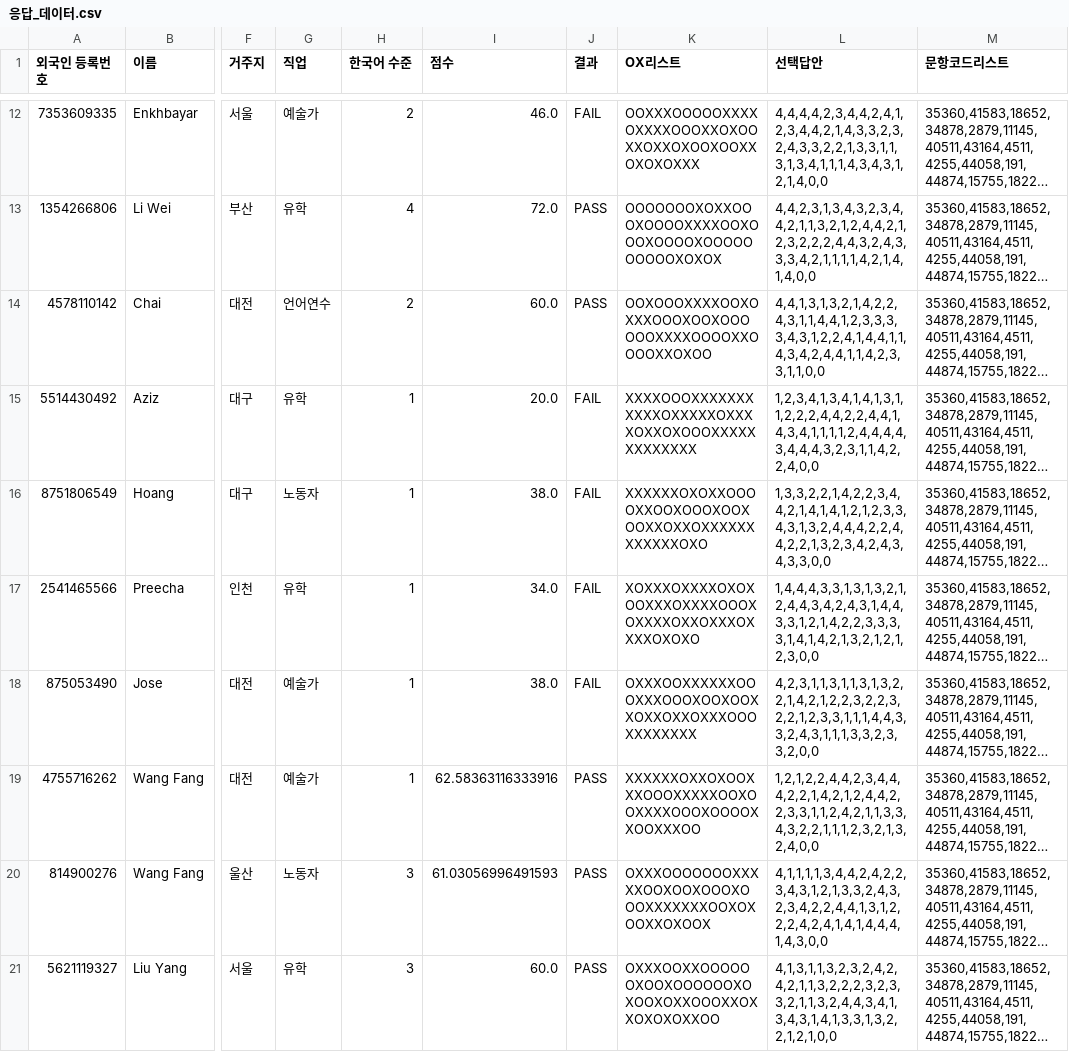
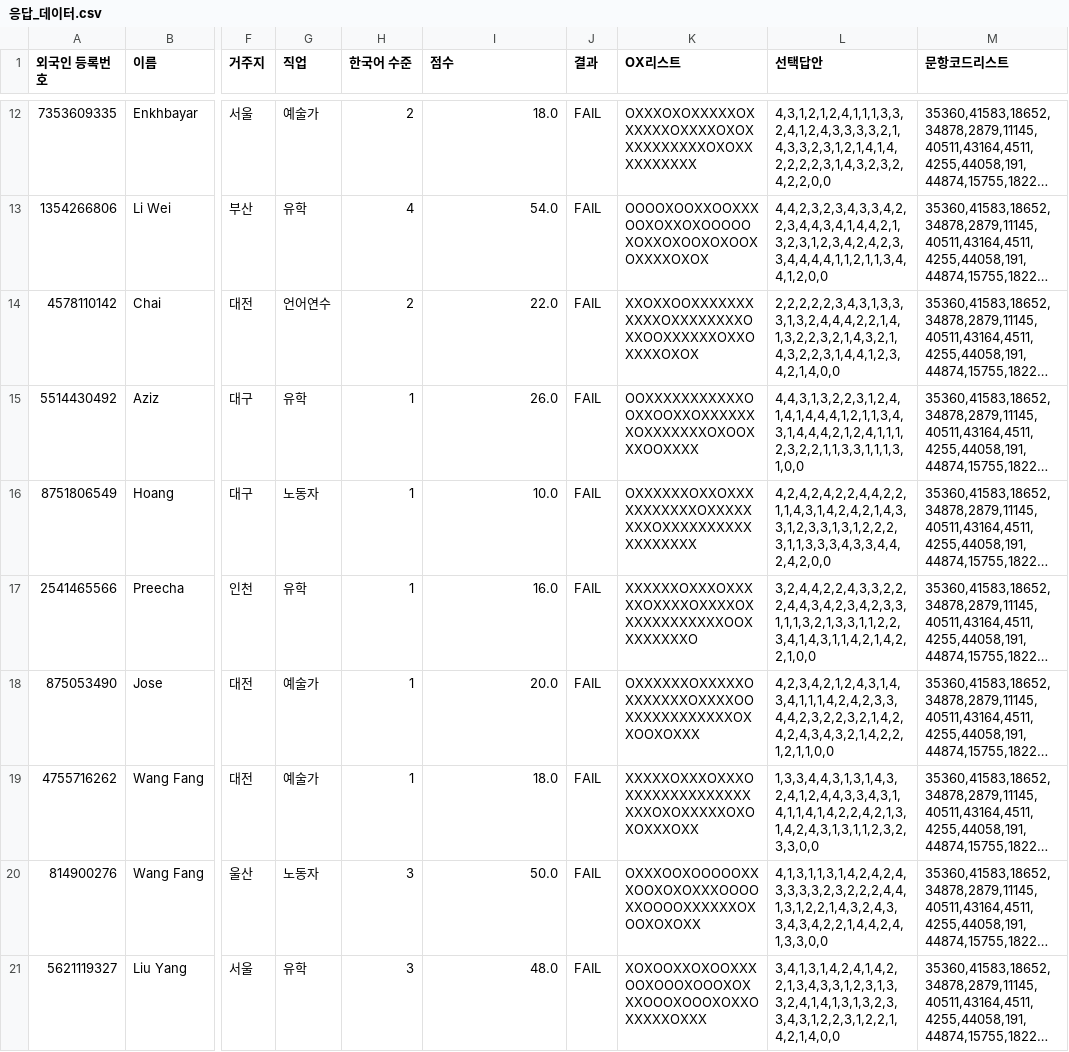
Before and after one commit to dev-dkt/k-leap, a CSV file: codes/응답_데이터.csv, drawn as a sheet; only a part is shown, gaps mark what is left out; long unchanged cells end in …; the diff covers the shown part only; the diff names each change by its address in the sheet, - before the commit and + after, or states it on an @@ line.

```diff
--- a/codes/응답_데이터.csv
+++ b/codes/응답_데이터.csv
-I12 (점수): 46.0
+I12 (점수): 18.0
-K12 (OX리스트): OOXXXOOOOOXXXXOXXXXOOOXXOXOOXXOXXOXOOXOOXXOXOXOXXX
+K12 (OX리스트): OXXXOXOXXXXXOXXXXXXOXXXXOXOXXXXXXXXXXOXOXXXXXXXXXX
-L12 (선택답안): 4,4,4,4,2,3,4,4,2,4,1,2,3,4,4,2,1,4,3,3,2,3,2,4,3,3,2,2,1,3,3,1,1,3,1,3,4,1,1,1,4,3,4,3,1,2,1,4,0,0
+L12 (선택답안): 4,3,1,2,1,2,4,1,1,1,3,3,2,4,1,2,4,3,3,3,3,2,1,4,3,3,2,3,1,2,1,4,1,4,2,2,2,2,3,1,4,3,2,3,2,4,2,2,0,0
-I13 (점수): 72.0
+I13 (점수): 54.0
-J13:J14 (결과): PASS
+J13:J14 (결과): FAIL
-K13 (OX리스트): OOOOOOOXOXXOOOXOOOOXXXXOOXOOOXOOOOXOOOOOOOOOOXOXOX
+K13 (OX리스트): OOOOXOOXXOOXXXOOXOXXOXOOOOOXOXXOXOOXOXOOXOXXXXOXOX
-L13 (선택답안): 4,4,2,3,1,3,4,3,2,3,4,4,2,1,1,3,2,1,2,4,4,2,1,2,3,2,2,2,4,4,3,2,4,3,3,3,4,2,1,1,1,1,4,2,1,4,1,4,0,0
+L13 (선택답안): 4,4,2,3,2,3,4,3,3,4,2,2,3,4,4,3,4,1,4,4,2,1,3,2,3,1,2,3,4,2,4,2,3,3,4,4,4,4,1,1,2,1,1,3,4,4,1,2,0,0
-I14 (점수): 60.0
+I14 (점수): 22.0
-K14 (OX리스트): OOXOOOXXXXOOXOXXXOOOXOOXOOOOOOXXXXOOOOXXOOOOXXOXOO
+K14 (OX리스트): XXOXXOOXXXXXXXXXXXOXXXXXXXXOXXOOXXXXXXOXXOXXXXOXOX
-L14 (선택답안): 4,4,1,3,1,3,2,1,4,2,2,4,3,1,1,4,4,1,2,3,3,3,3,4,3,1,2,2,4,1,4,4,1,1,4,3,4,2,4,4,1,1,4,2,3,3,1,1,0,0
+L14 (선택답안): 2,2,2,2,2,3,4,3,1,3,3,3,1,3,2,4,4,4,2,2,1,4,1,3,2,2,3,2,1,4,3,2,1,4,3,2,2,3,1,4,4,1,2,3,4,2,1,4,0,0
-I15 (점수): 20.0
+I15 (점수): 26.0
-K15 (OX리스트): XXXXOOOXXXXXXXXXXXOXXXXXOXXXXOXXOXOOOXXXXXXXXXXXXX
+K15 (OX리스트): OOXXXXXXXXXXXOOXXOOXXOXXXXXXXOXXXXXXXOXOOXXXOOXXXX
-L15 (선택답안): 1,2,3,4,1,3,4,1,4,1,3,1,1,2,2,2,4,4,2,2,4,4,1,4,3,4,1,1,1,1,2,4,4,4,4,3,4,4,4,3,2,3,1,1,4,2,2,4,0,0
+L15 (선택답안): 4,4,3,1,3,2,2,3,1,2,4,1,4,1,4,4,4,1,2,1,1,3,4,3,1,4,4,4,2,1,2,4,1,1,1,2,3,2,2,1,1,3,3,1,1,1,3,1,0,0
-I16 (점수): 38.0
+I16 (점수): 10.0
-K16 (OX리스트): XXXXXXOXOXXOOOOXXOOXOOOXOOXOOXXOXXOXXXXXXXXXXXXOXO
+K16 (OX리스트): OXXXXXXOXXOXXXXXXXXXXXOXXXXXXXXOXXXXXXXXXXXXXXXXXX
-L16 (선택답안): 1,3,3,2,2,1,4,2,2,3,4,4,2,1,4,1,4,1,2,1,2,3,3,4,3,1,3,2,4,4,4,2,2,4,4,2,2,1,3,2,3,4,2,4,3,4,3,3,0,0
+L16 (선택답안): 4,2,4,2,4,2,2,4,4,2,2,1,1,4,3,1,4,2,4,2,1,4,3,3,1,2,3,3,1,3,1,2,2,2,3,1,1,3,3,3,4,3,3,4,4,2,4,2,0,0
-I17 (점수): 34.0
+I17 (점수): 16.0
-K17 (OX리스트): XOXXXOXXXXOXOXOOXXXOXXXXOOOXOXXXXOXXOXXXOXXXXOXOXO
+K17 (OX리스트): XXXXXXOXXXOXXXXXOXXXXOXXXXOXXXXXXXXXXXXOOXXXXXXXXO
-L17 (선택답안): 1,4,4,4,3,3,1,3,1,3,2,1,2,4,4,3,4,2,4,3,1,4,4,3,3,1,2,1,4,2,2,3,3,3,3,1,4,1,4,2,1,3,2,1,2,1,2,3,0,0
+L17 (선택답안): 3,2,4,4,2,2,4,3,3,2,2,2,4,4,3,4,2,3,4,2,3,3,1,1,1,3,2,1,3,3,1,1,2,2,3,4,1,4,3,1,1,4,2,1,4,2,2,1,0,0
-I18 (점수): 38.0
+I18 (점수): 20.0
-K18 (OX리스트): OXXXOOXXXXXXOOOXXXOOOXOOXOOXXOXXOXXOXXXOOOXXXXXXXX
+K18 (OX리스트): OXXXXXXOXXXXXOXXXXXXXOXXXXOOXXXXXXXXXXXXOXXOOXOXXX
-L18 (선택답안): 4,2,3,1,1,3,1,1,3,1,3,2,2,1,4,2,1,2,2,3,2,2,3,2,2,1,2,3,3,1,1,1,4,4,3,3,2,4,3,1,1,1,3,3,2,3,3,2,0,0
+L18 (선택답안): 4,2,3,4,2,1,2,4,3,1,4,3,4,1,1,1,4,2,4,2,3,3,4,4,2,3,2,2,3,2,1,4,2,4,2,4,3,4,3,2,1,4,2,2,1,2,1,1,0,0
-I19 (점수): 62.58363116333916
+I19 (점수): 18.0
-J19:J21 (결과): PASS
+J19:J21 (결과): FAIL
-K19 (OX리스트): XXXXXXOXXOXOOXXXOOOXXXXXOOXOOXXXXOOOXOOOOXXOOXXXOO
+K19 (OX리스트): XXXXXOXXXOXXXOXXXXXXXXXXXXXXXXXOXOXXXXXOXOXOXXXOXX
-L19 (선택답안): 1,2,1,2,2,4,4,2,3,4,4,4,2,2,1,4,2,1,2,4,4,2,2,3,3,1,1,2,4,2,1,1,3,3,4,3,2,2,1,1,1,2,3,2,1,3,2,4,0,0
+L19 (선택답안): 1,3,3,4,4,3,1,3,1,4,3,2,4,1,2,4,4,3,3,4,3,1,4,1,1,4,1,4,2,2,4,2,1,3,1,4,2,4,3,1,3,1,1,2,3,2,3,3,0,0
-I20 (점수): 61.03056996491593
+I20 (점수): 50.0
-K20 (OX리스트): OXXXOOOOOOOXXXXXOOXOOXOOOXOOOXXXXXXXOOXOXOOXXOXOOX
+K20 (OX리스트): OXXXOOXOOOOOXXXOOXOXOXXXOOOOXXOOOOXXXXXXOXOOXOXOXX
-L20 (선택답안): 4,1,1,1,1,3,4,4,2,4,2,2,3,4,3,1,2,1,3,3,2,4,3,2,3,4,2,2,4,4,1,3,1,2,2,2,4,2,4,1,4,1,4,4,4,1,4,3,0,0
+L20 (선택답안): 4,1,3,1,1,3,1,4,2,4,2,4,3,3,3,3,2,3,2,2,2,4,4,1,3,1,2,2,1,4,3,2,4,3,3,4,3,4,2,2,1,4,4,2,4,1,3,3,0,0
-I21 (점수): 60.0
+I21 (점수): 48.0
-K21 (OX리스트): OXXXOOXXOOOOOOXOOXOOOOOOXOXOOXOXXOOOXXOXXOXOXOXXOO
+K21 (OX리스트): XOXOOXXOXOOXXXOOXOOOXOOOXOXXXOOOXOOOXOXXOXXXXXOXXX
-L21 (선택답안): 4,1,3,1,1,3,2,3,2,4,2,4,2,1,1,3,2,2,2,3,2,3,3,2,1,1,3,2,4,4,3,4,1,3,4,3,1,4,1,3,3,1,3,2,2,1,2,1,0,0
+L21 (선택답안): 3,4,1,3,1,4,2,4,1,4,2,2,1,3,4,3,3,1,2,3,1,3,3,2,4,1,4,1,3,1,3,2,3,3,4,3,1,2,2,3,1,2,2,1,4,2,1,4,0,0
```
Also changed, not shown: 69 edited cells elsewhere in this file, 9 other files.
